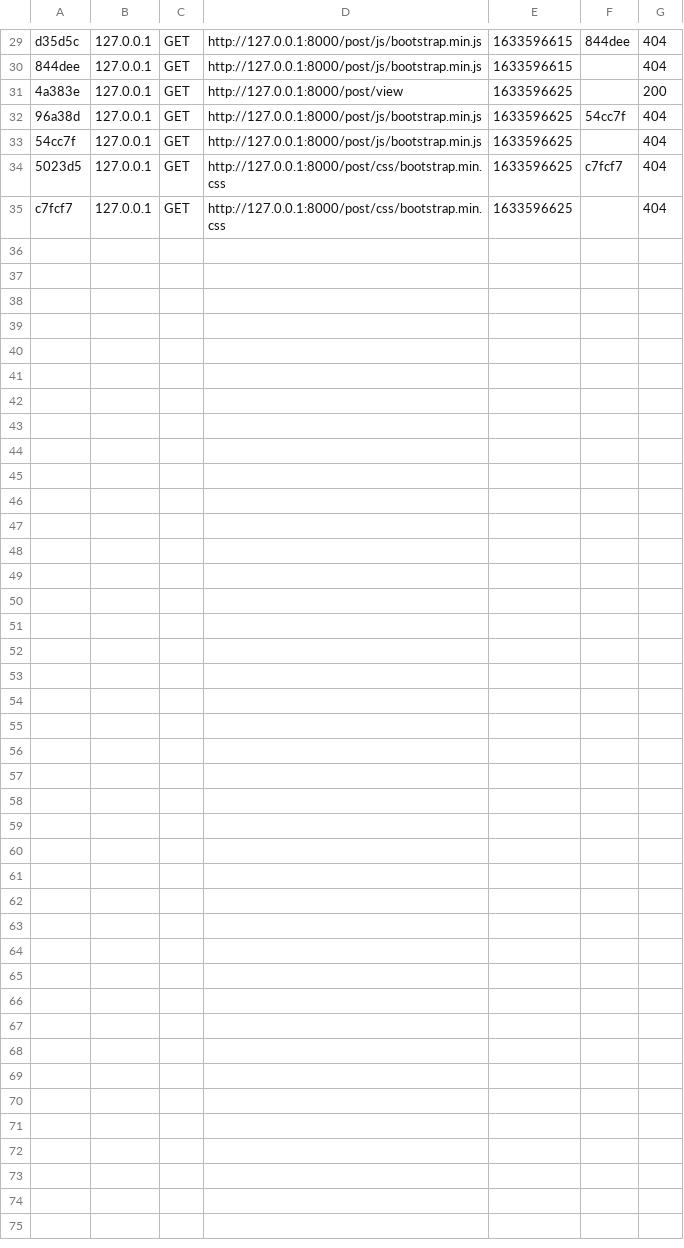
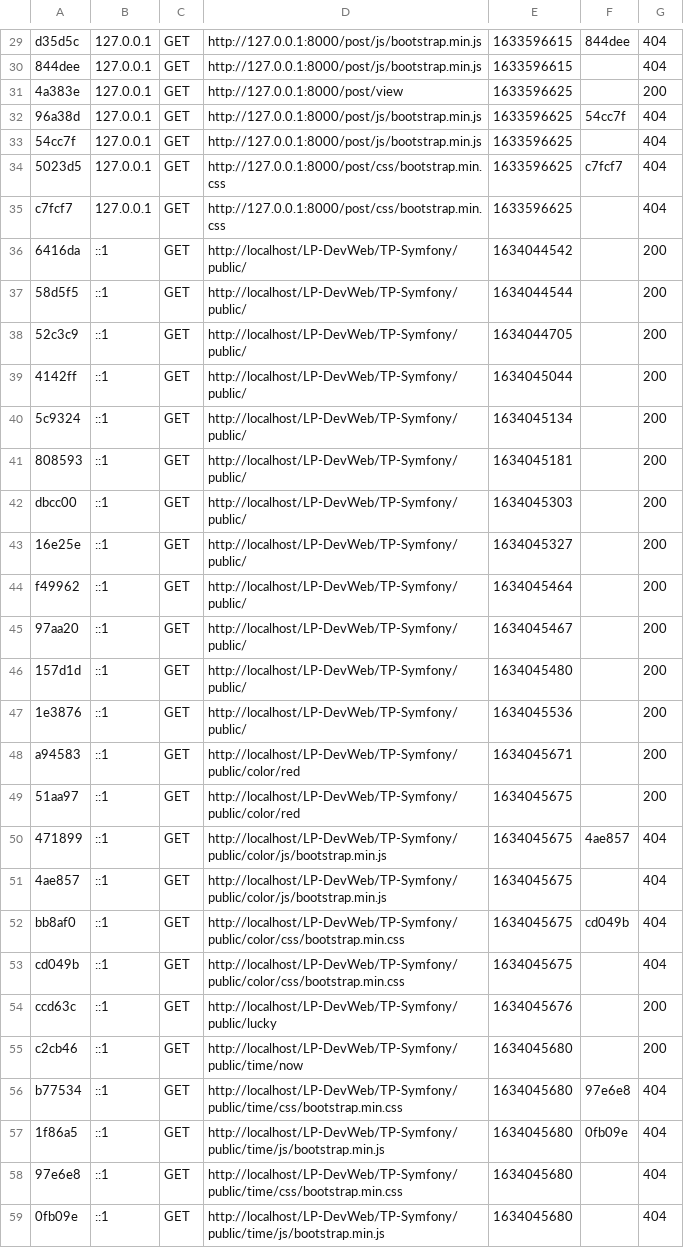
Before and after one commit to ClementGeyer/LP-DevWeb, a CSV file: TP-Symfony/var/cache/dev/profiler/index.csv, drawn as a sheet; only a part is shown, gaps mark what is left out; the diff names each change by its address in the sheet, - before the commit and + after, or states it on an @@ line.

```diff
--- a/TP-Symfony/var/cache/dev/profiler/index.csv
+++ b/TP-Symfony/var/cache/dev/profiler/index.csv
+row 36: 6416da | ::1 | GET | http://localhost/LP-DevWeb/TP-Symfony/public/ | 1634044542 |  | 200
+row 37: 58d5f5 | ::1 | GET | http://localhost/LP-DevWeb/TP-Symfony/public/ | 1634044544 |  | 200
+row 38: 52c3c9 | ::1 | GET | http://localhost/LP-DevWeb/TP-Symfony/public/ | 1634044705 |  | 200
+row 39: 4142ff | ::1 | GET | http://localhost/LP-DevWeb/TP-Symfony/public/ | 1634045044 |  | 200
+row 40: 5c9324 | ::1 | GET | http://localhost/LP-DevWeb/TP-Symfony/public/ | 1634045134 |  | 200
+row 41: 808593 | ::1 | GET | http://localhost/LP-DevWeb/TP-Symfony/public/ | 1634045181 |  | 200
+row 42: dbcc00 | ::1 | GET | http://localhost/LP-DevWeb/TP-Symfony/public/ | 1634045303 |  | 200
+row 43: 16e25e | ::1 | GET | http://localhost/LP-DevWeb/TP-Symfony/public/ | 1634045327 |  | 200
+row 44: f49962 | ::1 | GET | http://localhost/LP-DevWeb/TP-Symfony/public/ | 1634045464 |  | 200
+row 45: 97aa20 | ::1 | GET | http://localhost/LP-DevWeb/TP-Symfony/public/ | 1634045467 |  | 200
+row 46: 157d1d | ::1 | GET | http://localhost/LP-DevWeb/TP-Symfony/public/ | 1634045480 |  | 200
+row 47: 1e3876 | ::1 | GET | http://localhost/LP-DevWeb/TP-Symfony/public/ | 1634045536 |  | 200
+row 48: a94583 | ::1 | GET | http://localhost/LP-DevWeb/TP-Symfony/public/color/red | 1634045671 |  | 200
+row 49: 51aa97 | ::1 | GET | http://localhost/LP-DevWeb/TP-Symfony/public/color/red | 1634045675 |  | 200
+row 50: 471899 | ::1 | GET | http://localhost/LP-DevWeb/TP-Symfony/public/color/js/bootstrap.min.js | 1634045675 | 4ae857 | 404
+row 51: 4ae857 | ::1 | GET | http://localhost/LP-DevWeb/TP-Symfony/public/color/js/bootstrap.min.js | 1634045675 |  | 404
+row 52: bb8af0 | ::1 | GET | http://localhost/LP-DevWeb/TP-Symfony/public/color/css/bootstrap.min.css | 1634045675 | cd049b | 404
+row 53: cd049b | ::1 | GET | http://localhost/LP-DevWeb/TP-Symfony/public/color/css/bootstrap.min.css | 1634045675 |  | 404
+row 54: ccd63c | ::1 | GET | http://localhost/LP-DevWeb/TP-Symfony/public/lucky | 1634045676 |  | 200
+row 55: c2cb46 | ::1 | GET | http://localhost/LP-DevWeb/TP-Symfony/public/time/now | 1634045680 |  | 200
+row 56: b77534 | ::1 | GET | http://localhost/LP-DevWeb/TP-Symfony/public/time/css/bootstrap.min.css | 1634045680 | 97e6e8 | 404
+row 57: 1f86a5 | ::1 | GET | http://localhost/LP-DevWeb/TP-Symfony/public/time/js/bootstrap.min.js | 1634045680 | 0fb09e | 404
+row 58: 97e6e8 | ::1 | GET | http://localhost/LP-DevWeb/TP-Symfony/public/time/css/bootstrap.min.css | 1634045680 |  | 404
+row 59: 0fb09e | ::1 | GET | http://localhost/LP-DevWeb/TP-Symfony/public/time/js/bootstrap.min.js | 1634045680 |  | 404
```
Also changed, not shown: 17 other files.
